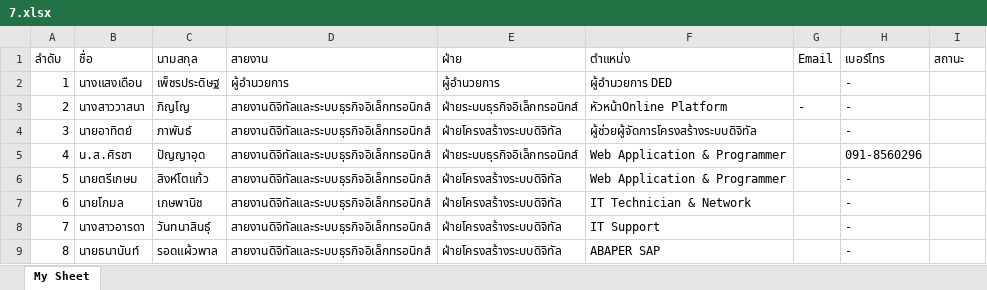
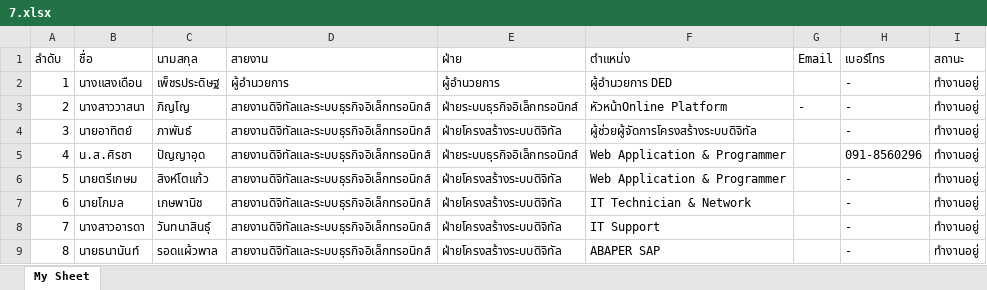
Before and after one commit to AfterShockXIV/hr_center, an Excel workbook: server/public/Excel/7.xlsx, sheet My Sheet, drawn as a sheet; values as stored, in another font and other column widths than the file's, no borders; the diff names each change by its address in the sheet, - before the commit and + after, or states it on an @@ line.

```diff
--- a/server/public/Excel/7.xlsx (sheet My Sheet)
+++ b/server/public/Excel/7.xlsx (sheet My Sheet)
-I2:I9 (สถานะ): (empty)
+I2:I9 (สถานะ): ทำงานอยู่
```
Also changed, not shown: server/public/Excel/15.xlsx, 19 other files.
